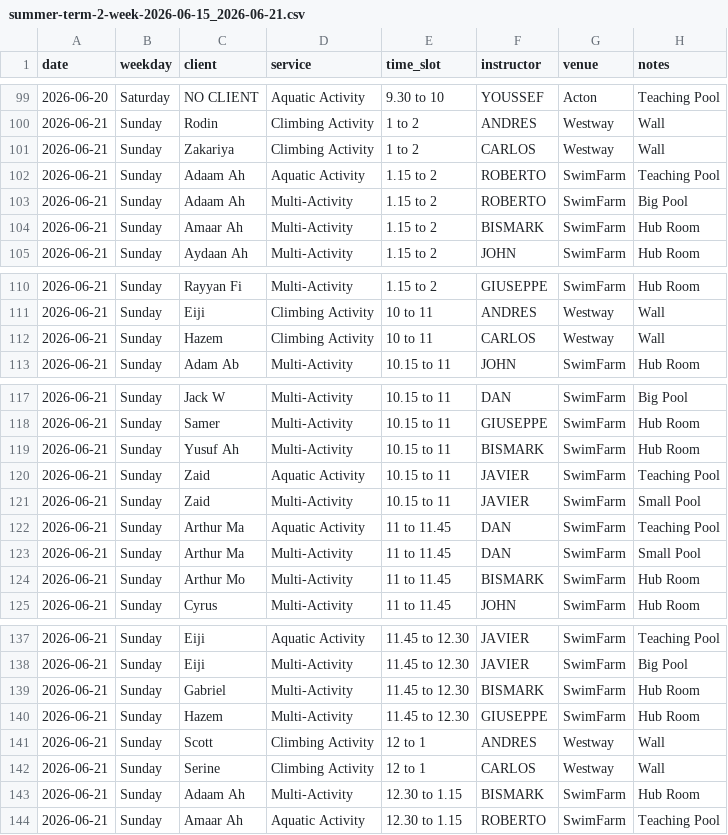
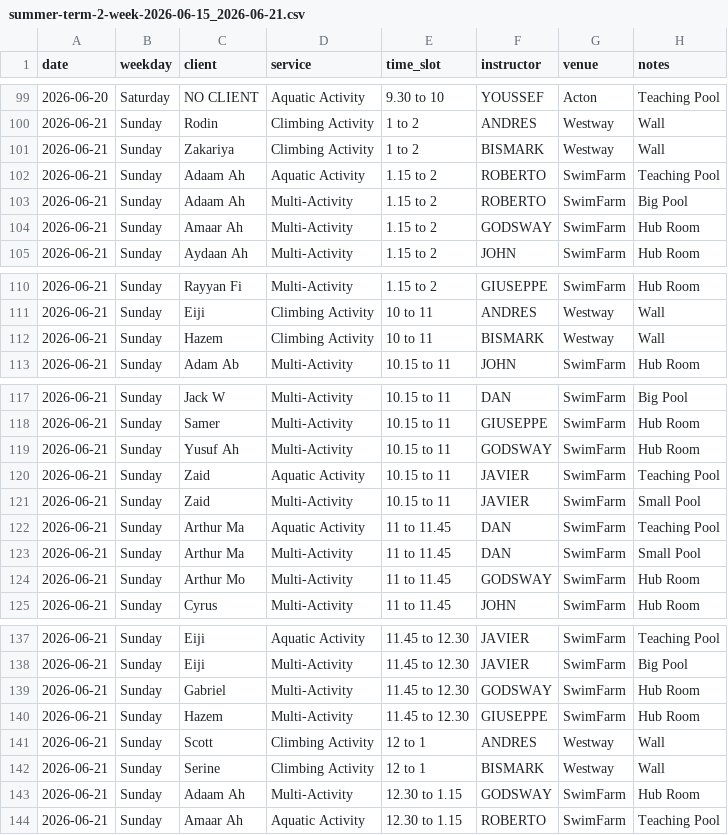
Before and after one commit to Vyky29/PORTALVIC, a CSV file: database/roster_weeks/summer-term-2-week-2026-06-15_2026-06-21.csv, drawn as a sheet; only a part is shown, gaps mark what is left out; the diff covers the shown part only.

```diff
--- a/database/roster_weeks/summer-term-2-week-2026-06-15_2026-06-21.csv
+++ b/database/roster_weeks/summer-term-2-week-2026-06-15_2026-06-21.csv
@@ -100,6 +100,6 @@ date,weekday,client,service,time_slot,instructor,venue,notes
 2026-06-21,Sunday,Rodin,Climbing Activity,1 to 2,ANDRES,Westway,Wall
-2026-06-21,Sunday,Zakariya,Climbing Activity,1 to 2,CARLOS,Westway,Wall
+2026-06-21,Sunday,Zakariya,Climbing Activity,1 to 2,BISMARK,Westway,Wall
 2026-06-21,Sunday,Adaam Ah,Aquatic Activity,1.15 to 2,ROBERTO,SwimFarm,Teaching Pool
 2026-06-21,Sunday,Adaam Ah,Multi-Activity,1.15 to 2,ROBERTO,SwimFarm,Big Pool
-2026-06-21,Sunday,Amaar Ah,Multi-Activity,1.15 to 2,BISMARK,SwimFarm,Hub Room
+2026-06-21,Sunday,Amaar Ah,Multi-Activity,1.15 to 2,GODSWAY,SwimFarm,Hub Room
 2026-06-21,Sunday,Aydaan Ah,Multi-Activity,1.15 to 2,JOHN,SwimFarm,Hub Room
@@ -111,3 +111,3 @@ date,weekday,client,service,time_slot,instructor,venue,notes
 2026-06-21,Sunday,Eiji,Climbing Activity,10 to 11,ANDRES,Westway,Wall
-2026-06-21,Sunday,Hazem,Climbing Activity,10 to 11,CARLOS,Westway,Wall
+2026-06-21,Sunday,Hazem,Climbing Activity,10 to 11,BISMARK,Westway,Wall
 2026-06-21,Sunday,Adam Ab,Multi-Activity,10.15 to 11,JOHN,SwimFarm,Hub Room
@@ -118,3 +118,3 @@ date,weekday,client,service,time_slot,instructor,venue,notes
 2026-06-21,Sunday,Samer,Multi-Activity,10.15 to 11,GIUSEPPE,SwimFarm,Hub Room
-2026-06-21,Sunday,Yusuf Ah,Multi-Activity,10.15 to 11,BISMARK,SwimFarm,Hub Room
+2026-06-21,Sunday,Yusuf Ah,Multi-Activity,10.15 to 11,GODSWAY,SwimFarm,Hub Room
 2026-06-21,Sunday,Zaid,Aquatic Activity,10.15 to 11,JAVIER,SwimFarm,Teaching Pool
@@ -123,3 +123,3 @@ date,weekday,client,service,time_slot,instructor,venue,notes
 2026-06-21,Sunday,Arthur Ma,Multi-Activity,11 to 11.45,DAN,SwimFarm,Small Pool
-2026-06-21,Sunday,Arthur Mo,Multi-Activity,11 to 11.45,BISMARK,SwimFarm,Hub Room
+2026-06-21,Sunday,Arthur Mo,Multi-Activity,11 to 11.45,GODSWAY,SwimFarm,Hub Room
 2026-06-21,Sunday,Cyrus,Multi-Activity,11 to 11.45,JOHN,SwimFarm,Hub Room
@@ -138,7 +138,7 @@ date,weekday,client,service,time_slot,instructor,venue,notes
 2026-06-21,Sunday,Eiji,Multi-Activity,11.45 to 12.30,JAVIER,SwimFarm,Big Pool
-2026-06-21,Sunday,Gabriel,Multi-Activity,11.45 to 12.30,BISMARK,SwimFarm,Hub Room
+2026-06-21,Sunday,Gabriel,Multi-Activity,11.45 to 12.30,GODSWAY,SwimFarm,Hub Room
 2026-06-21,Sunday,Hazem,Multi-Activity,11.45 to 12.30,GIUSEPPE,SwimFarm,Hub Room
 2026-06-21,Sunday,Scott,Climbing Activity,12 to 1,ANDRES,Westway,Wall
-2026-06-21,Sunday,Serine,Climbing Activity,12 to 1,CARLOS,Westway,Wall
-2026-06-21,Sunday,Adaam Ah,Multi-Activity,12.30 to 1.15,BISMARK,SwimFarm,Hub Room
+2026-06-21,Sunday,Serine,Climbing Activity,12 to 1,BISMARK,Westway,Wall
+2026-06-21,Sunday,Adaam Ah,Multi-Activity,12.30 to 1.15,GODSWAY,SwimFarm,Hub Room
 2026-06-21,Sunday,Amaar Ah,Aquatic Activity,12.30 to 1.15,ROBERTO,SwimFarm,Teaching Pool
```
Also changed, not shown: 3 edited cells elsewhere in this file, database/roster_weeks/summer-term-2-week-2026-06-29_2026-07-05.csv, database/staff_clients_machine.csv, 10 other files.
